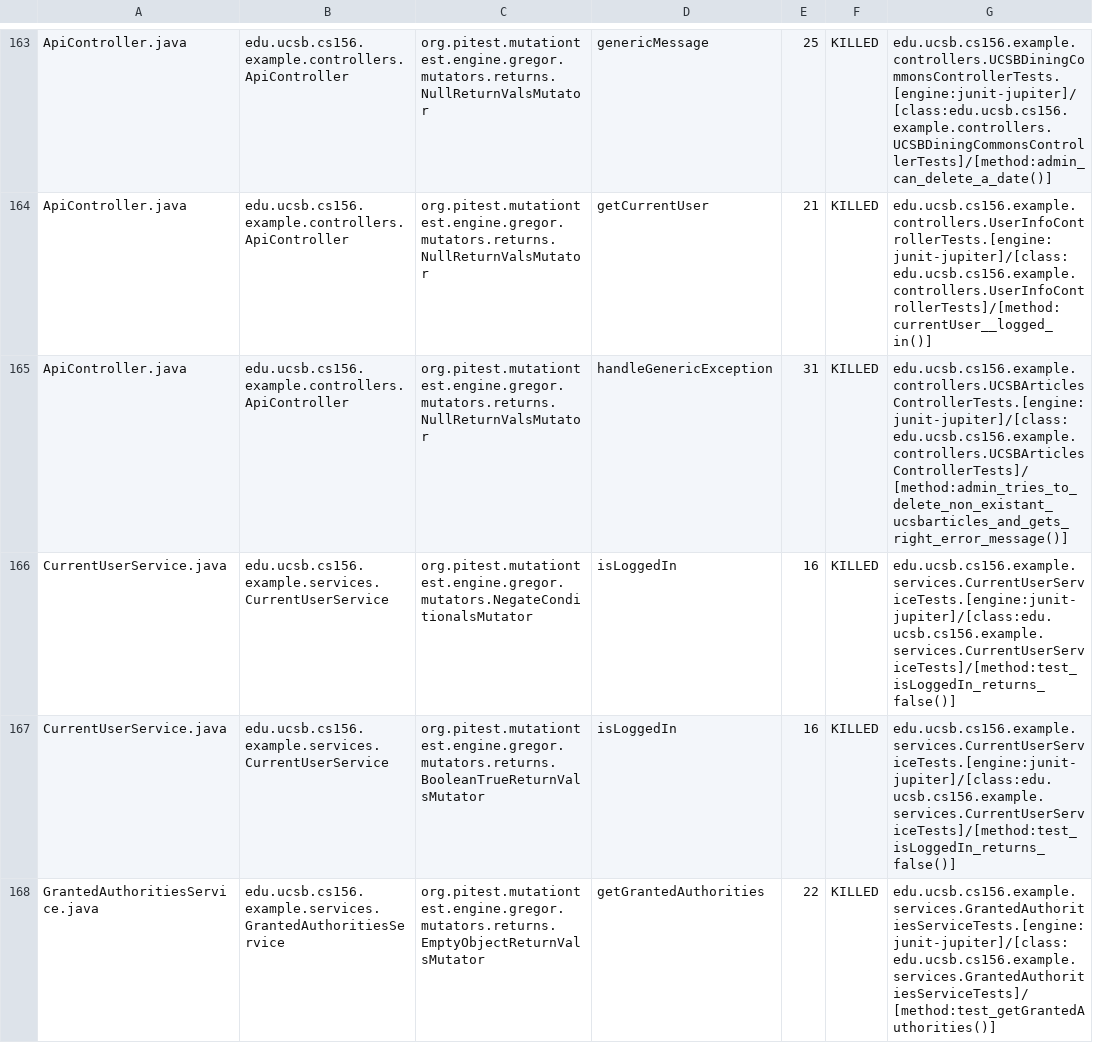
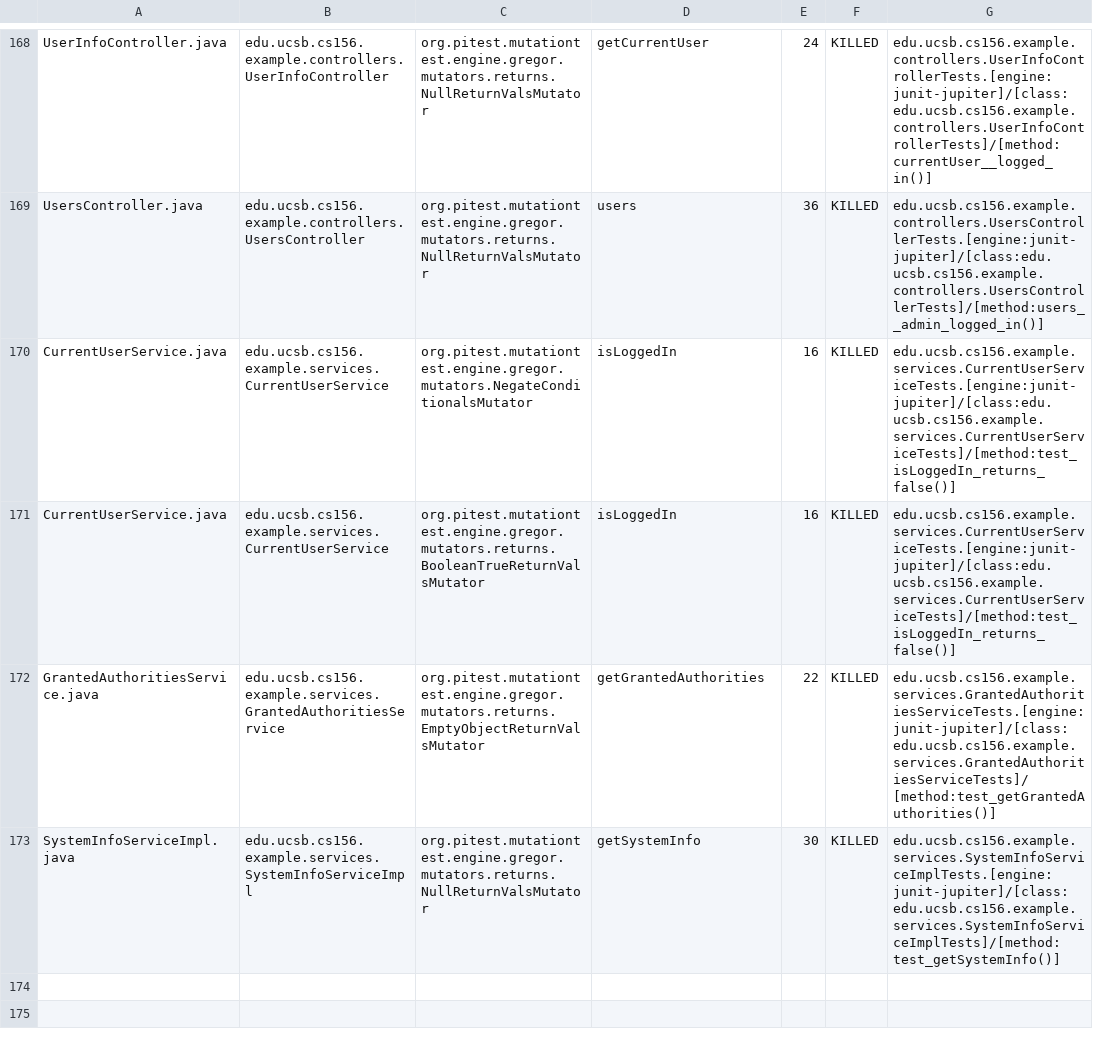
Before and after one commit to ucsb-cs156-w24/team03-w24-4pm-1, a CSV file: pitest/mutations.csv, drawn as a sheet; only a part is shown, gaps mark what is left out; the shorter side is filled out with more unchanged rows; addresses are those after the commit; the diff covers the shown part only; the diff names each change by its address in the sheet, - before the commit and + after, or states it on an @@ line.

Commit message:
Deploying to gh-pages from @ ucsb-cs156-w24/team03-w24-4pm-1@304925be55ce1ccf209ee75ca0a94f18705493ad 🚀

```diff
--- a/pitest/mutations.csv
+++ b/pitest/mutations.csv
-A168: ApiController.java
+A168: UserInfoController.java
-B168: edu.ucsb.cs156.example.controllers.ApiController
+B168: edu.ucsb.cs156.example.controllers.UserInfoController
-D168: genericMessage
+D168: getCurrentUser
-E168: 25
+E168: 24
-G168: edu.ucsb.cs156.example.controllers.UCSBDiningCommonsControllerTests.[engine:junit-jupiter]/[class:edu.ucsb.cs156.example.controllers.UCSBDiningCommonsControllerTests]/[method:admin_can_delete_a_date()]
+G168: edu.ucsb.cs156.example.controllers.UserInfoControllerTests.[engine:junit-jupiter]/[class:edu.ucsb.cs156.example.controllers.UserInfoControllerTests]/[method:currentUser__logged_in()]
@@ row 164 moved to row 2: ApiController.java @@
-A169: ApiController.java
+A169: UsersController.java
-B169: edu.ucsb.cs156.example.controllers.ApiController
+B169: edu.ucsb.cs156.example.controllers.UsersController
-D169: handleGenericException
+D169: users
-E169: 31
+E169: 36
-G169: edu.ucsb.cs156.example.controllers.UCSBArticlesControllerTests.[engine:junit-jupiter]/[class:edu.ucsb.cs156.example.controllers.UCSBArticlesControllerTests]/[method:admin_tries_to_delete_non_existant_ucsbarticles_and_gets_right_error_message()]
+G169: edu.ucsb.cs156.example.controllers.UsersControllerTests.[engine:junit-jupiter]/[class:edu.ucsb.cs156.example.controllers.UsersControllerTests]/[method:users__admin_logged_in()]
```
Also changed, not shown: 2 added rows, 2 removed rows, 87 moved rows and 4 edited cells elsewhere in this file, 18 other files.
